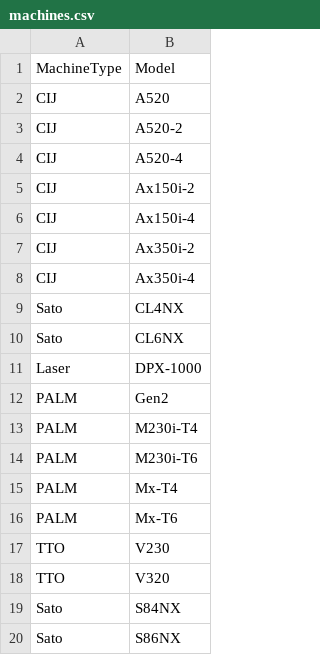
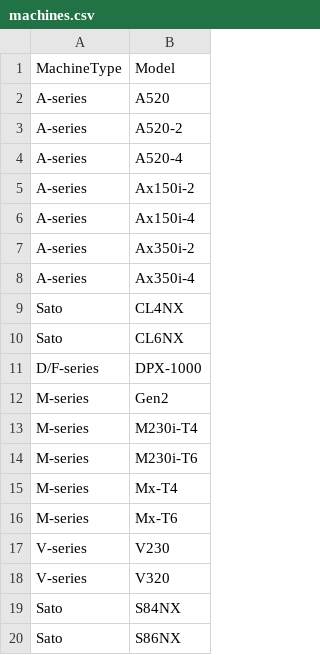
Before and after one commit to MrBjorneset/Spare-Part-Estimation-Tool, a CSV file: datasetts/machines.csv, drawn as a sheet.

Commit message:
Update machines.csv

```diff
--- a/datasetts/machines.csv
+++ b/datasetts/machines.csv
@@ -1,19 +1,19 @@
 MachineType,Model
-CIJ,A520
-CIJ,A520-2
-CIJ,A520-4
-CIJ,Ax150i-2
-CIJ,Ax150i-4
-CIJ,Ax350i-2
-CIJ,Ax350i-4
+A-series,A520
+A-series,A520-2
+A-series,A520-4
+A-series,Ax150i-2
+A-series,Ax150i-4
+A-series,Ax350i-2
+A-series,Ax350i-4
 Sato,CL4NX
 Sato,CL6NX
-Laser,DPX-1000
-PALM,Gen2
-PALM,M230i-T4
-PALM,M230i-T6
-PALM,Mx-T4
-PALM,Mx-T6
-TTO,V230
-TTO,V320
+D/F-series,DPX-1000
+M-series,Gen2
+M-series,M230i-T4
+M-series,M230i-T6
+M-series,Mx-T4
+M-series,Mx-T6
+V-series,V230
+V-series,V320
 Sato,S84NX
```
